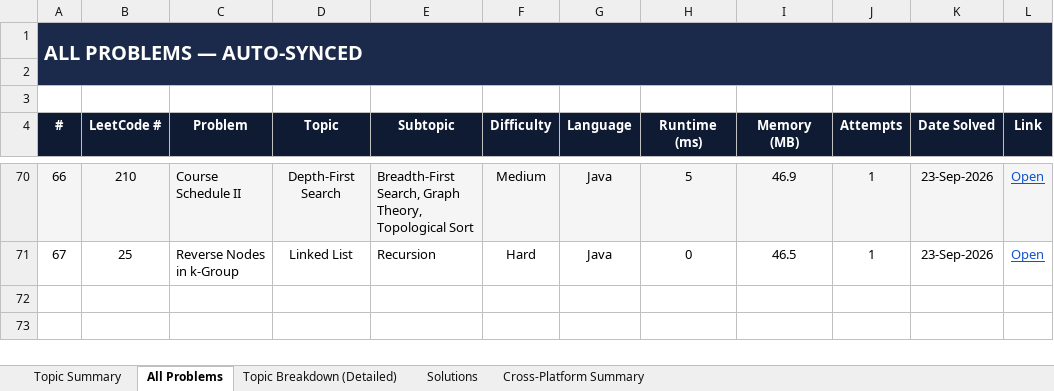
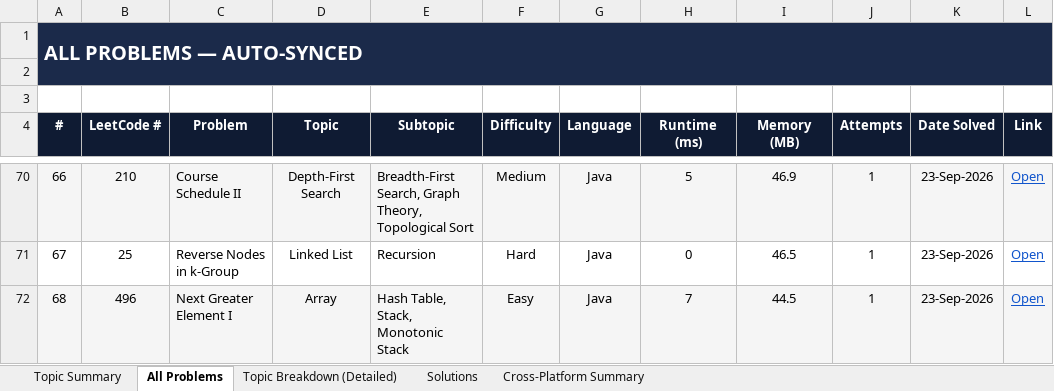
Before and after one commit to jaganathan-v/LeetCode_solutions, an Excel workbook: reports/LeetCode_Analytics.xlsx, sheet All Problems, drawn as a sheet; only a part is shown, gaps mark what is left out; values as stored, in another font and other column widths than the file's, no borders; conditional formats not drawn; the diff names each change by its address in the sheet, - before the commit and + after, or states it on an @@ line.

```diff
--- a/reports/LeetCode_Analytics.xlsx (sheet All Problems)
+++ b/reports/LeetCode_Analytics.xlsx (sheet All Problems)
+row 72: 68 | 496 | Next Greater Element I | Array | Hash Table, Stack, Monotonic Stack | Easy | Java | 7 | 44.5 | 1 | 23-Sep-2026 | Open
```
Also changed, not shown: sheet Topic Summary, sheet Topic Breakdown (Detailed), sheet Solutions, sheet Cross-Platform Summary, 1 other file.
